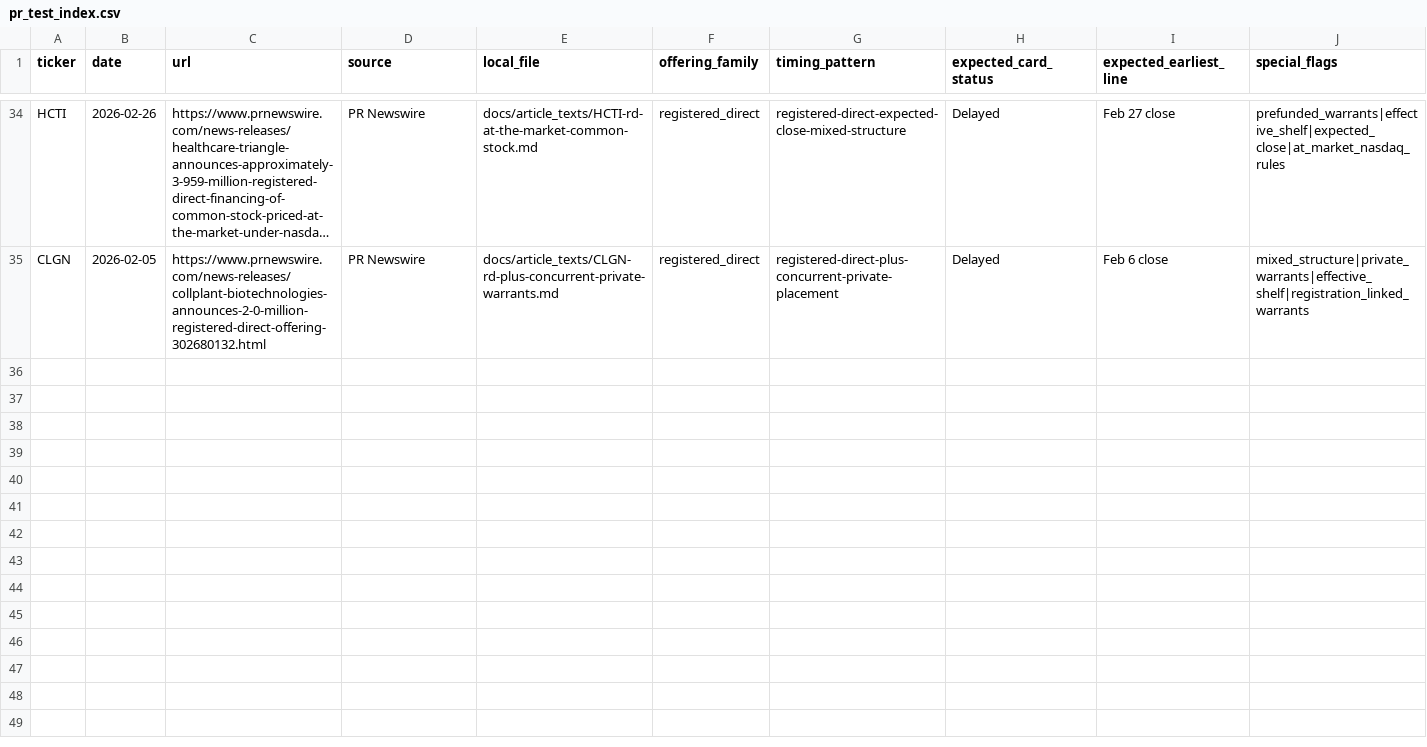
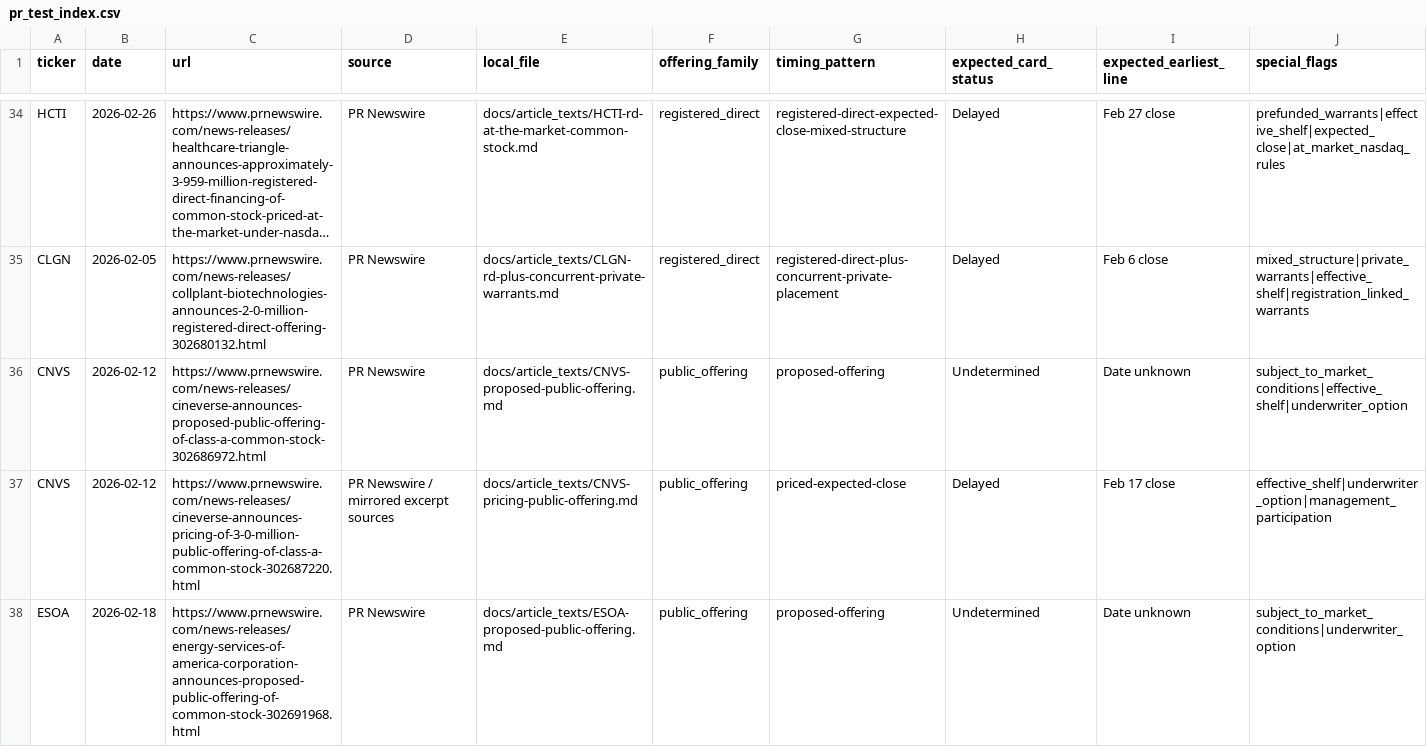
Before and after one commit to traderslink-bot/press-release-v2, a CSV file: docs/article_texts/pr_test_index.csv, drawn as a sheet; only a part is shown, gaps mark what is left out; long unchanged cells end in …; rows hold the shown columns only; the diff covers the shown part only; the diff names each change by its address in the sheet, - before the commit and + after, or states it on an @@ line.

Commit message:
Append 10 article intake rows for proposal pricing and update cases

```diff
--- a/docs/article_texts/pr_test_index.csv
+++ b/docs/article_texts/pr_test_index.csv
+row 36: CNVS | 2026-02-12 | https://www.prnewswire.com/news-releases/cineverse-announces-proposed-public-offering-of-class-a-common-stock-302686972.html | PR Newswire | docs/article_texts/CNVS-proposed-public-offering.md | public_offering | proposed-offering | Undetermined | Date unknown | subject_to_market_conditions|effective_shelf|underwriter_option
+row 37: CNVS | 2026-02-12 | https://www.prnewswire.com/news-releases/cineverse-announces-pricing-of-3-0-million-public-offering-of-class-a-common-stock-302687220.html | PR Newswire / mirrored excerpt sources | docs/article_texts/CNVS-pricing-public-offering.md | public_offering | priced-expected-close | Delayed | Feb 17 close | effective_shelf|underwriter_option|management_participation
+row 38: ESOA | 2026-02-18 | https://www.prnewswire.com/news-releases/energy-services-of-america-corporation-announces-proposed-public-offering-of-common-stock-302691968.html | PR Newswire | docs/article_texts/ESOA-proposed-public-offering.md | public_offering | proposed-offering | Undetermined | Date unknown | subject_to_market_conditions|underwriter_option
```
Also changed, not shown: 7 added rows and 2 edited cells elsewhere in this file.
